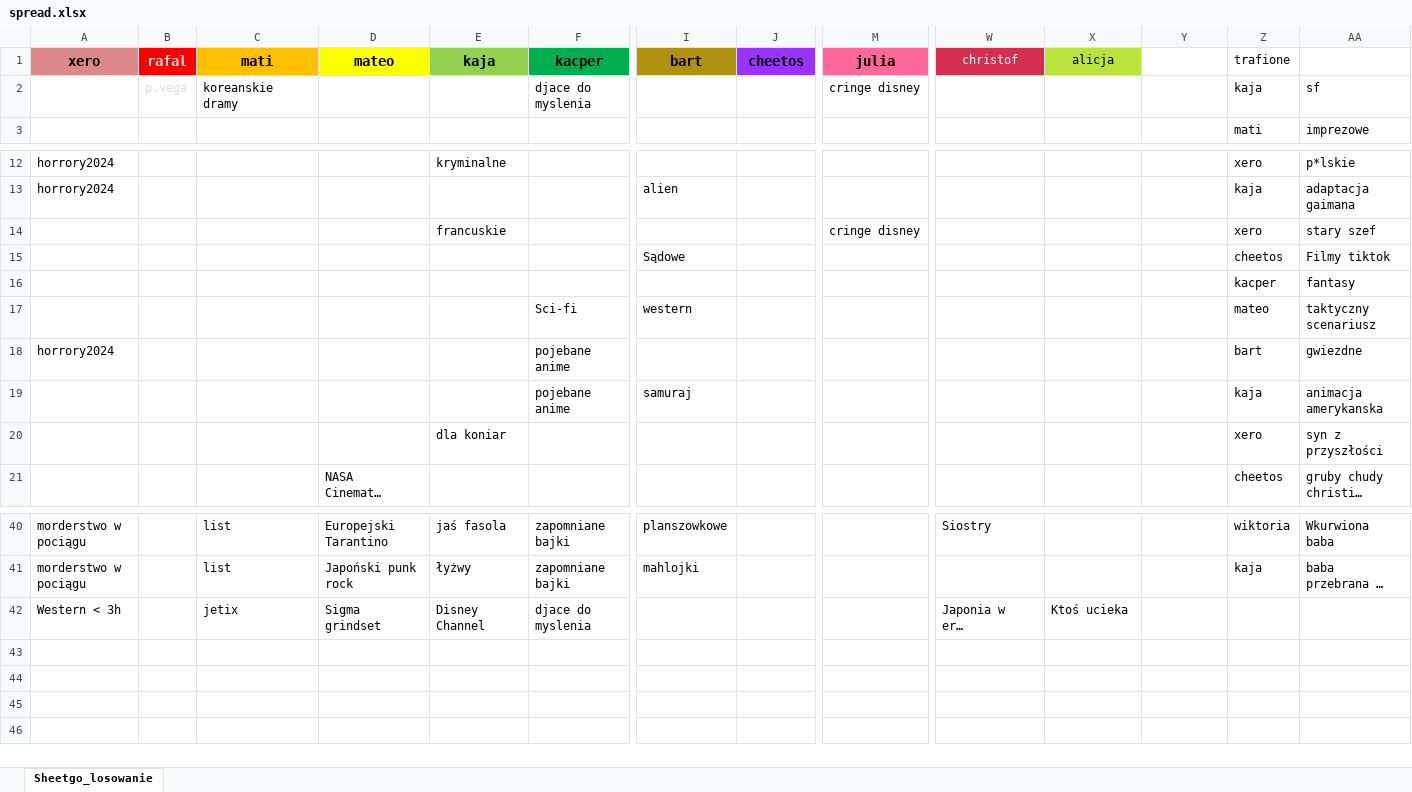
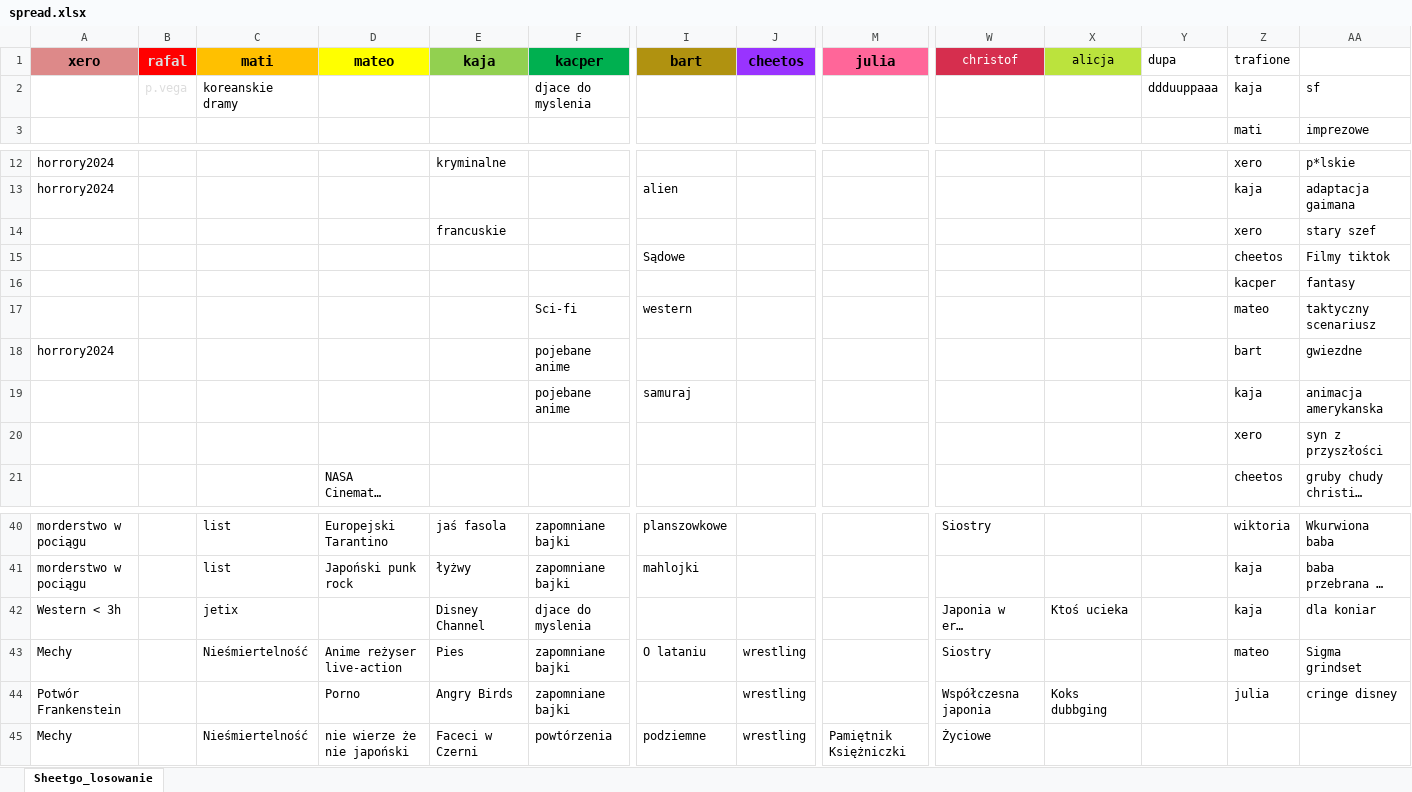
Before and after one commit to sknera/movie-nights-picker, an Excel workbook: spread.xlsx, sheet Sheetgo_losowanie, drawn as a sheet; only a part is shown, gaps mark what is left out; long unchanged cells end in …; values as stored, in another font and other column widths than the file's, no borders; rows hold the shown columns only; the diff names each change by its address in the sheet, - before the commit and + after, or states it on an @@ line.

```diff
--- a/spread.xlsx (sheet Sheetgo_losowanie)
+++ b/spread.xlsx (sheet Sheetgo_losowanie)
-Y1: (empty)
+Y1: dupa
-M2 (julia): cringe disney
+M2 (julia): (empty)
-Y2 (dupa): (empty)
+Y2 (dupa): ddduuppaaa
-M14 (julia): cringe disney
+M14 (julia): (empty)
-E20 (kaja): dla koniar
+E20 (kaja): (empty)
-D42 (mateo): Sigma grindset
+D42 (mateo): (empty)
-Z42 (trafione): (empty)
+Z42 (trafione): kaja
-AA42: (empty)
+AA42: dla koniar
+row 43: Mechy |  | Nieśmiertelność | Anime reżyser live-action | Pies | zapomniane bajki | O lataniu | wrestling |  | Siostry |  |  | mateo | Sigma grindset
+row 44: Potwór Frankenstein |  |  | Porno | Angry Birds | zapomniane bajki |  | wrestling |  | Współczesna japonia | Koks dubbging |  | julia | cringe disney
+row 45: Mechy |  | Nieśmiertelność | nie wierze że nie japoński | Faceci w Czerni | powtórzenia | podziemne | wrestling | Pamiętnik Księżniczki | Życiowe
```
Also changed, not shown: 1 other file.
